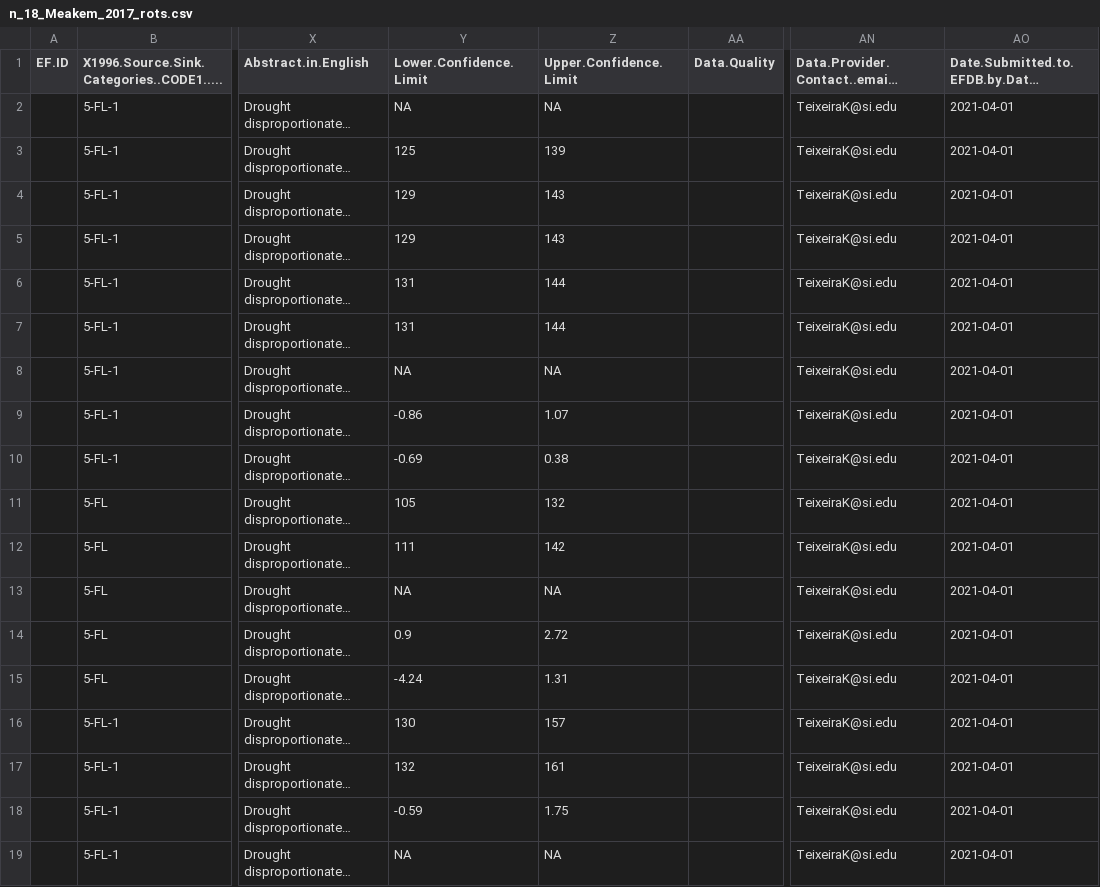
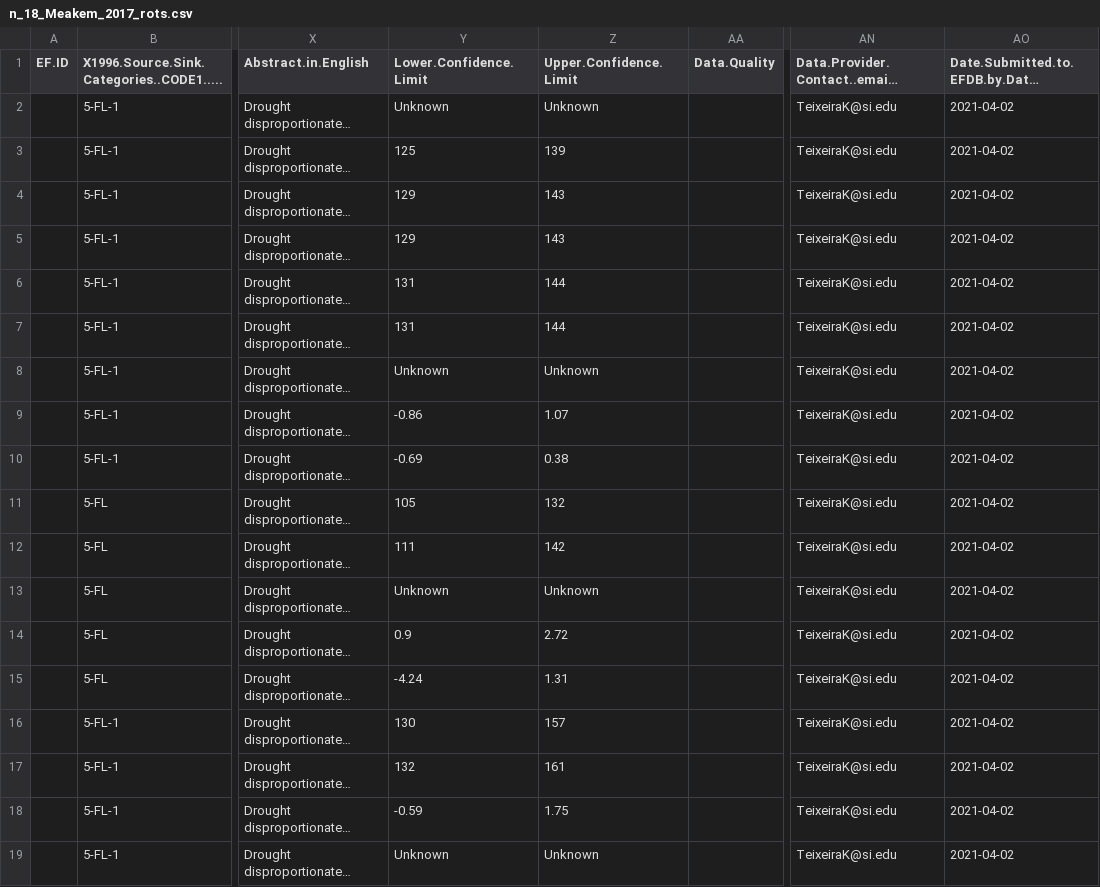
Before and after one commit to forc-db/IPCC-EFDB-integration, a CSV file: data/1-to-review/n_18_Meakem_2017_rots.csv, drawn as a sheet; only a part is shown, gaps mark what is left out; long unchanged cells end in …; the diff names each change by its address in the sheet, - before the commit and + after, or states it on an @@ line.

```diff
--- a/data/1-to-review/n_18_Meakem_2017_rots.csv
+++ b/data/1-to-review/n_18_Meakem_2017_rots.csv
-Y2 (Lower.Confidence.Limit): NA
+Y2 (Lower.Confidence.Limit): Unknown
-Z2 (Upper.Confidence.Limit): NA
+Z2 (Upper.Confidence.Limit): Unknown
-AO2:AO19: 2021-04-01
+AO2:AO19: 2021-04-02
-Y8 (Lower.Confidence.Limit): NA
+Y8 (Lower.Confidence.Limit): Unknown
-Z8 (Upper.Confidence.Limit): NA
+Z8 (Upper.Confidence.Limit): Unknown
-Y13 (Lower.Confidence.Limit): NA
+Y13 (Lower.Confidence.Limit): Unknown
-Z13 (Upper.Confidence.Limit): NA
+Z13 (Upper.Confidence.Limit): Unknown
-Y19 (Lower.Confidence.Limit): NA
+Y19 (Lower.Confidence.Limit): Unknown
-Z19 (Upper.Confidence.Limit): NA
+Z19 (Upper.Confidence.Limit): Unknown
```
Also changed, not shown: data/1-to-review/n_15_Ngo_2013_csip.csv, data/1-to-review/n_25_Uhl_1984_sand.csv, 13 other files.
